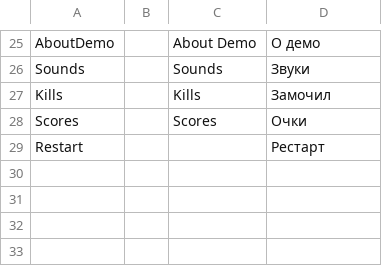
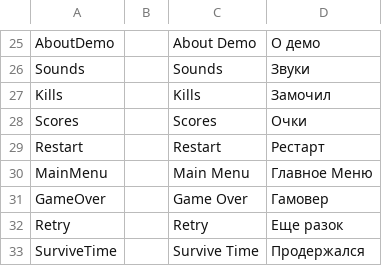
Before and after one commit to BurovAlexProgrammer/Portfolio-Shooter_Old, a CSV file: Assets/_Project/Data/Locales/ru-RU.csv, drawn as a sheet; only a part is shown, gaps mark what is left out.

Commit message:
GameOver implemented

```diff
--- a/Assets/_Project/Data/Locales/ru-RU.csv
+++ b/Assets/_Project/Data/Locales/ru-RU.csv
@@ -28,2 +28,6 @@ Kills;;Kills;Замочил;
 Scores;;Scores;Очки;
-Restart;;;Рестарт;
+Restart;;Restart;Рестарт;
+MainMenu;;Main Menu;Главное Меню;
+GameOver;;Game Over;Гамовер;
+Retry;;Retry;Еще разок;
+SurviveTime;;Survive Time;Продержался;
```
Also changed, not shown: Assets/_Project/Data/Locales/en-EN.csv, 13 other files.
